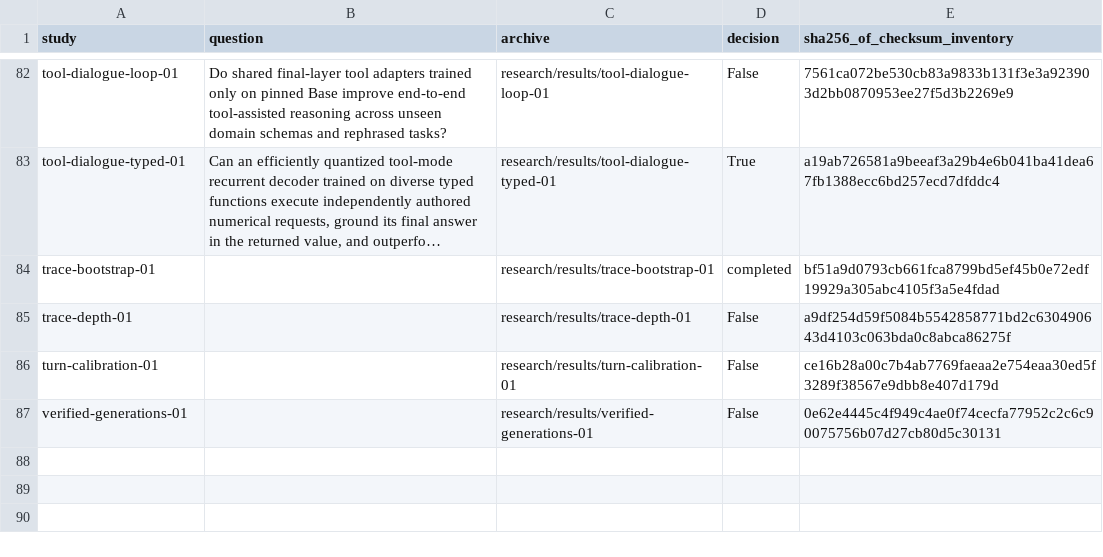
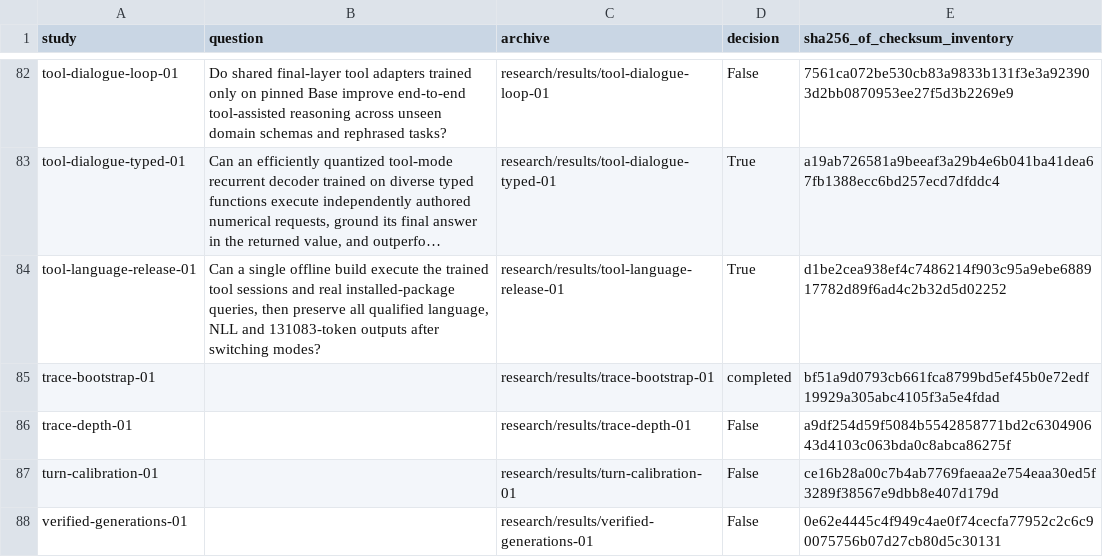
Before and after one commit to lukifer23/LoopQwen-MLX, a CSV file: paper/study-index.csv, drawn as a sheet; only a part is shown, gaps mark what is left out; long unchanged cells end in …; the diff names each change by its address in the sheet, - before the commit and + after, or states it on an @@ line.

Commit message:
Publish the offline two-backbone assistant and physical 131083-token release qualification

```diff
--- a/paper/study-index.csv
+++ b/paper/study-index.csv
+row 84: tool-language-release-01 | Can a single offline build execute the trained tool sessions and real installed-package queries, then preserve all qualified language, NLL and 131083-token outputs after switching modes? | research/results/tool-language-release-01 | True | d1be2cea938ef4c7486214f903c95a9ebe688917782d89f6ad4c2b32d5d02252
```
Also changed, not shown: paper/registry-index.csv, 4 other files.
